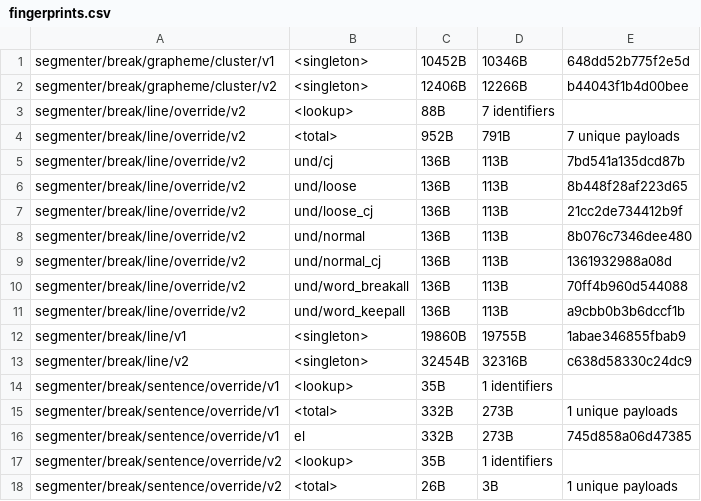
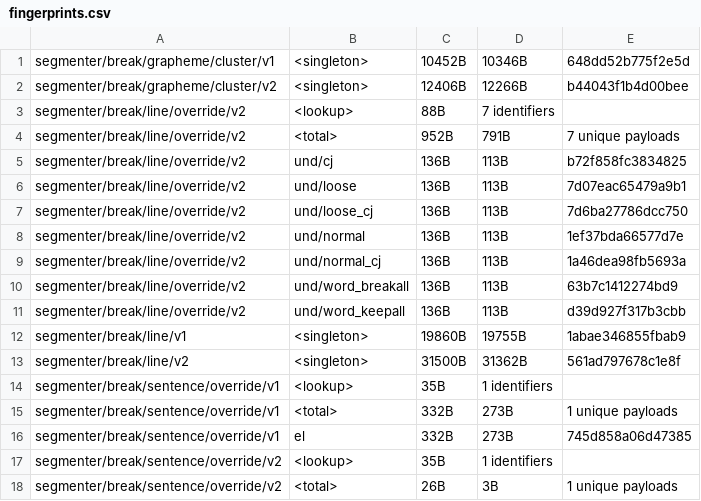
Before and after one commit to unicode-org/icu4x, a CSV file: provider/data/segmenter/fingerprints.csv, drawn as a sheet; only a part is shown.

```diff
--- a/provider/data/segmenter/fingerprints.csv
+++ b/provider/data/segmenter/fingerprints.csv
@@ -4,11 +4,11 @@ segmenter/break/line/override/v2, <lookup>, 88B, 7 identifiers
 segmenter/break/line/override/v2, <total>, 952B, 791B, 7 unique payloads
-segmenter/break/line/override/v2, und/cj, 136B, 113B, 7bd541a135dcd87b
-segmenter/break/line/override/v2, und/loose, 136B, 113B, 8b448f28af223d65
-segmenter/break/line/override/v2, und/loose_cj, 136B, 113B, 21cc2de734412b9f
-segmenter/break/line/override/v2, und/normal, 136B, 113B, 8b076c7346dee480
-segmenter/break/line/override/v2, und/normal_cj, 136B, 113B, 1361932988a08d
-segmenter/break/line/override/v2, und/word_breakall, 136B, 113B, 70ff4b960d544088
-segmenter/break/line/override/v2, und/word_keepall, 136B, 113B, a9cbb0b3b6dccf1b
+segmenter/break/line/override/v2, und/cj, 136B, 113B, b72f858fc3834825
+segmenter/break/line/override/v2, und/loose, 136B, 113B, 7d07eac65479a9b1
+segmenter/break/line/override/v2, und/loose_cj, 136B, 113B, 7d6ba27786dcc750
+segmenter/break/line/override/v2, und/normal, 136B, 113B, 1ef37bda66577d7e
+segmenter/break/line/override/v2, und/normal_cj, 136B, 113B, 1a46dea98fb5693a
+segmenter/break/line/override/v2, und/word_breakall, 136B, 113B, 63b7c1412274bd9
+segmenter/break/line/override/v2, und/word_keepall, 136B, 113B, d39d927f317b3cbb
 segmenter/break/line/v1, <singleton>, 19860B, 19755B, 1abae346855fbab9
-segmenter/break/line/v2, <singleton>, 32454B, 32316B, c638d58330c24dc9
+segmenter/break/line/v2, <singleton>, 31500B, 31362B, 561ad797678c1e8f
 segmenter/break/sentence/override/v1, <lookup>, 35B, 1 identifiers
```
Also changed, not shown: 14 other files.
